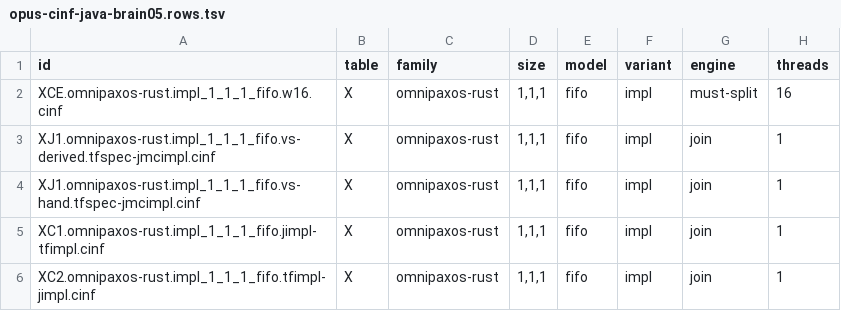
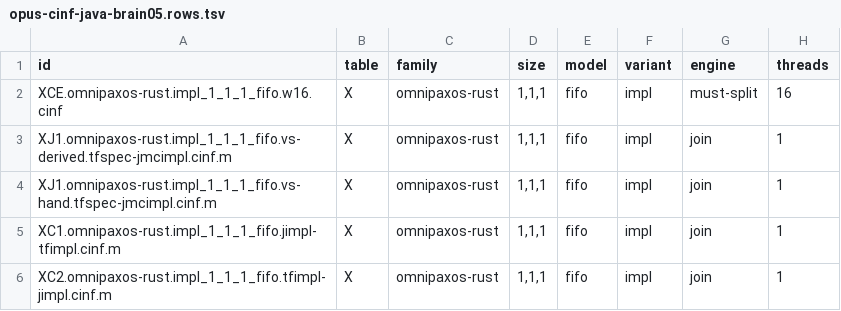
Before and after one commit to joulook/daavar, a TSV file: cluster/campaign/reruns/opus-cinf-java-brain05.rows.tsv, drawn as a sheet; only a part is shown; the diff names each change by its address in the sheet, - before the commit and + after, or states it on an @@ line.

```diff
--- a/cluster/campaign/reruns/opus-cinf-java-brain05.rows.tsv
+++ b/cluster/campaign/reruns/opus-cinf-java-brain05.rows.tsv
-A3 (id): XJ1.omnipaxos-rust.impl_1_1_1_fifo.vs-derived.tfspec-jmcimpl.cinf
+A3 (id): XJ1.omnipaxos-rust.impl_1_1_1_fifo.vs-derived.tfspec-jmcimpl.cinf.m
-A4 (id): XJ1.omnipaxos-rust.impl_1_1_1_fifo.vs-hand.tfspec-jmcimpl.cinf
+A4 (id): XJ1.omnipaxos-rust.impl_1_1_1_fifo.vs-hand.tfspec-jmcimpl.cinf.m
-A5 (id): XC1.omnipaxos-rust.impl_1_1_1_fifo.jimpl-tfimpl.cinf
+A5 (id): XC1.omnipaxos-rust.impl_1_1_1_fifo.jimpl-tfimpl.cinf.m
-A6 (id): XC2.omnipaxos-rust.impl_1_1_1_fifo.tfimpl-jimpl.cinf
+A6 (id): XC2.omnipaxos-rust.impl_1_1_1_fifo.tfimpl-jimpl.cinf.m
```
Also changed, not shown: cluster/campaign/reruns/opus-cinf-java-brain02.rows.tsv, cluster/campaign/reruns/opus-cinf-tf-brain03.rows.tsv, 2 other files.
